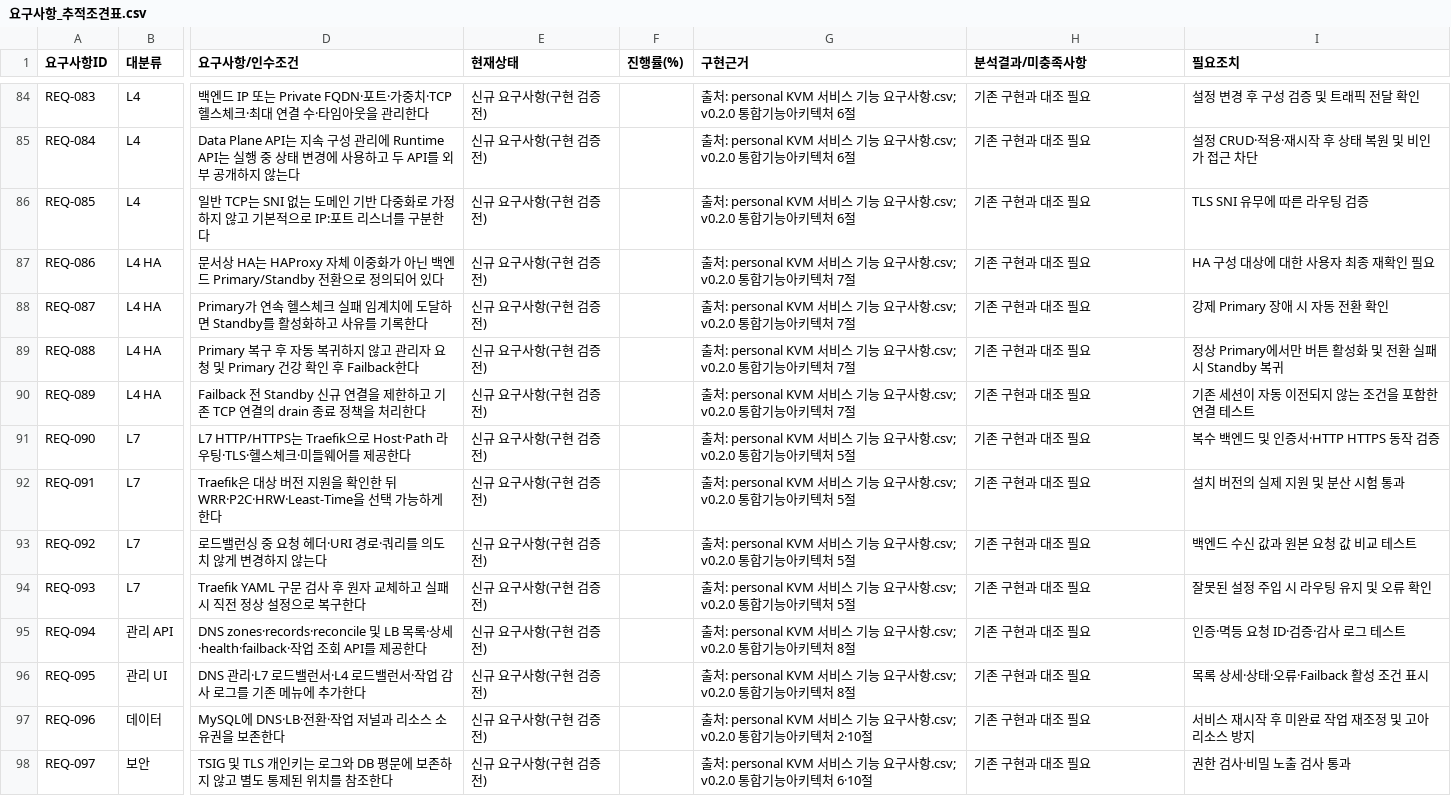
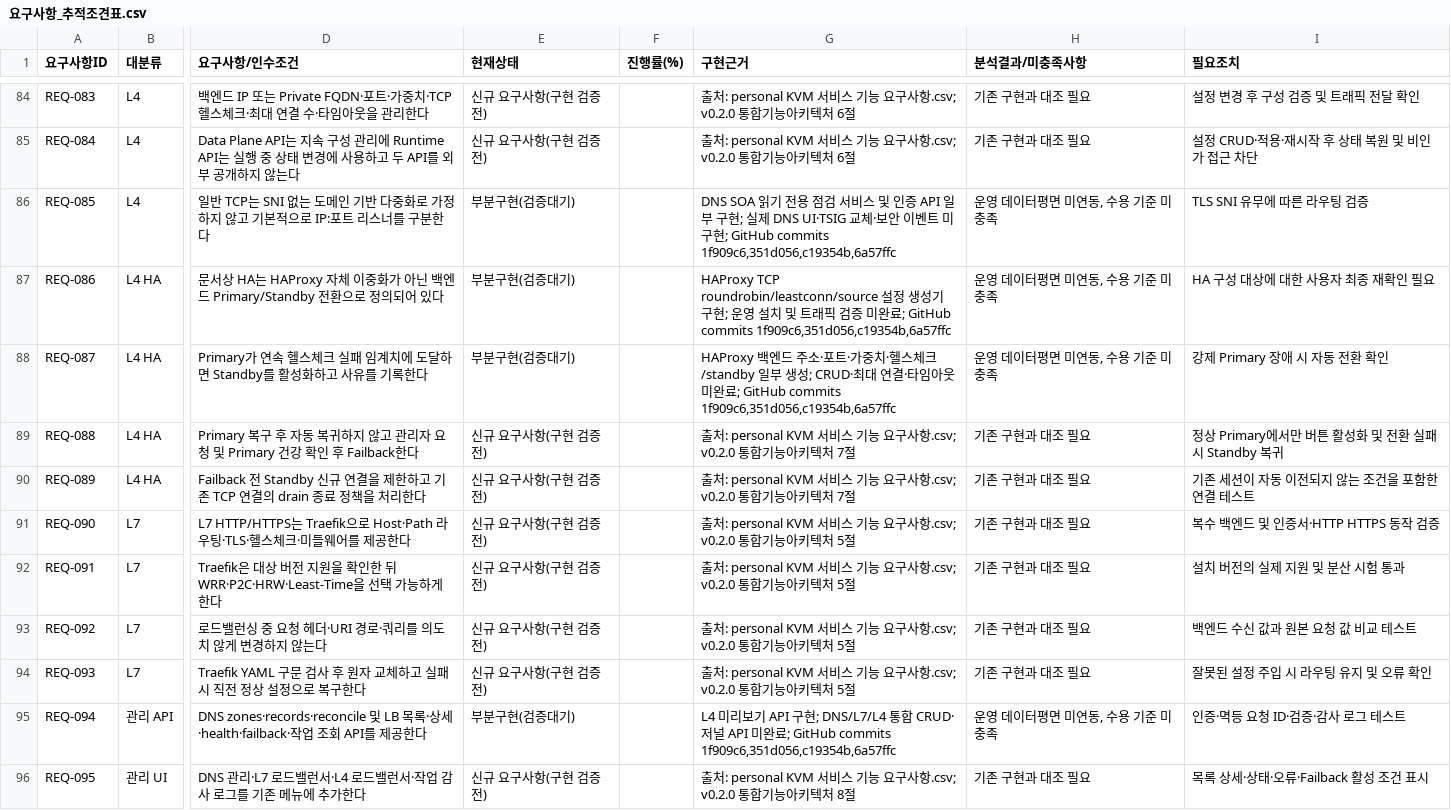
Before and after one commit to byung8lim/personal_kvm, a CSV file: docs/요구사항_추적조견표.csv, drawn as a sheet; only a part is shown, gaps mark what is left out; the shorter side is filled out with more unchanged rows; the diff names each change by its address in the sheet, - before the commit and + after, or states it on an @@ line.

Commit message:
docs(requirements): link DNS diagnostics and L4 preview partial implementation evidence

```diff
--- a/docs/요구사항_추적조견표.csv
+++ b/docs/요구사항_추적조견표.csv
-E86:E88 (현재상태): 신규 요구사항(구현 검증 전)
+E86:E88 (현재상태): 부분구현(검증대기)
-G86 (구현근거): 출처: personal KVM 서비스 기능 요구사항.csv; v0.2.0 통합기능아키텍처 6절
+G86 (구현근거): DNS SOA 읽기 전용 점검 서비스 및 인증 API 일부 구현; 실제 DNS UI·TSIG 교체·보안 이벤트 미구현; GitHub commits 1f909c6,351d056,c19354b,6a57ffc
-H86:H88 (분석결과/미충족사항): 기존 구현과 대조 필요
+H86:H88 (분석결과/미충족사항): 운영 데이터평면 미연동, 수용 기준 미충족
-G87 (구현근거): 출처: personal KVM 서비스 기능 요구사항.csv; v0.2.0 통합기능아키텍처 7절
+G87 (구현근거): HAProxy TCP roundrobin/leastconn/source 설정 생성기 구현; 운영 설치 및 트래픽 검증 미완료; GitHub commits 1f909c6,351d056,c19354b,6a57ffc
-G88 (구현근거): 출처: personal KVM 서비스 기능 요구사항.csv; v0.2.0 통합기능아키텍처 7절
+G88 (구현근거): HAProxy 백엔드 주소·포트·가중치·헬스체크/standby 일부 생성; CRUD·최대 연결·타임아웃 미완료; GitHub commits 1f909c6,351d056,c19354b,6a57ffc
-E95 (현재상태): 신규 요구사항(구현 검증 전)
+E95 (현재상태): 부분구현(검증대기)
-G95 (구현근거): 출처: personal KVM 서비스 기능 요구사항.csv; v0.2.0 통합기능아키텍처 8절
+G95 (구현근거): L4 미리보기 API 구현; DNS/L7/L4 통합 CRUD·저널 API 미완료; GitHub commits 1f909c6,351d056,c19354b,6a57ffc
-H95 (분석결과/미충족사항): 기존 구현과 대조 필요
+H95 (분석결과/미충족사항): 운영 데이터평면 미연동, 수용 기준 미충족
```
